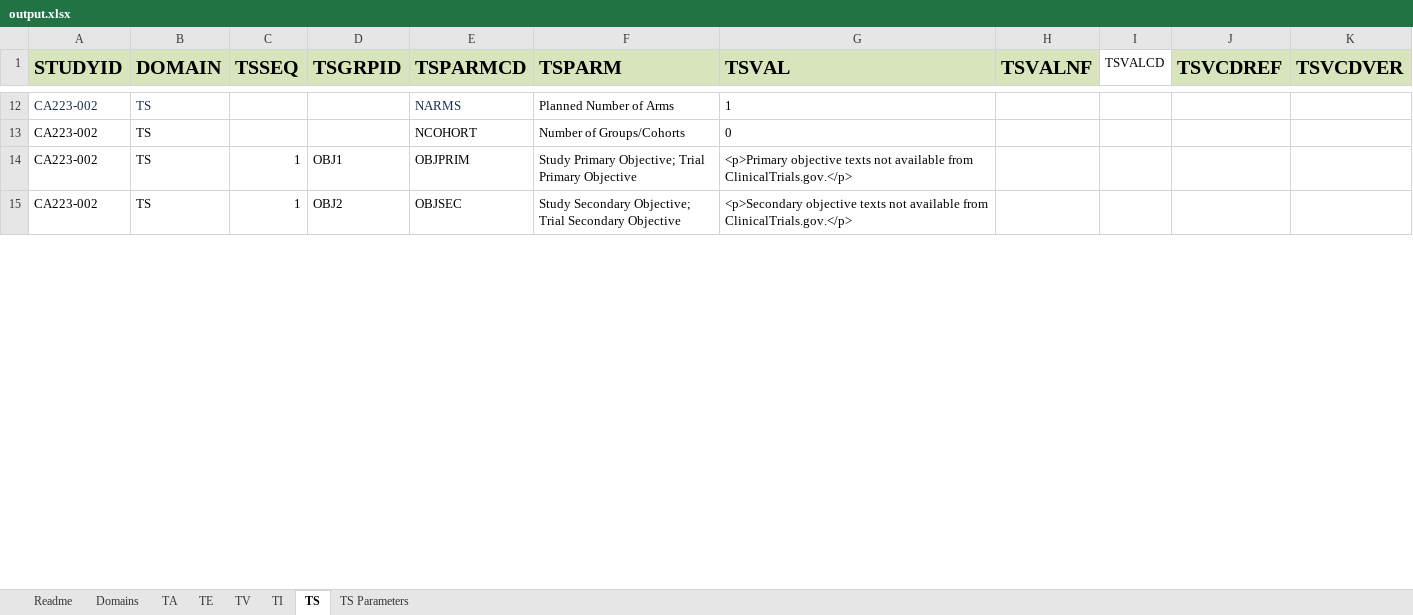
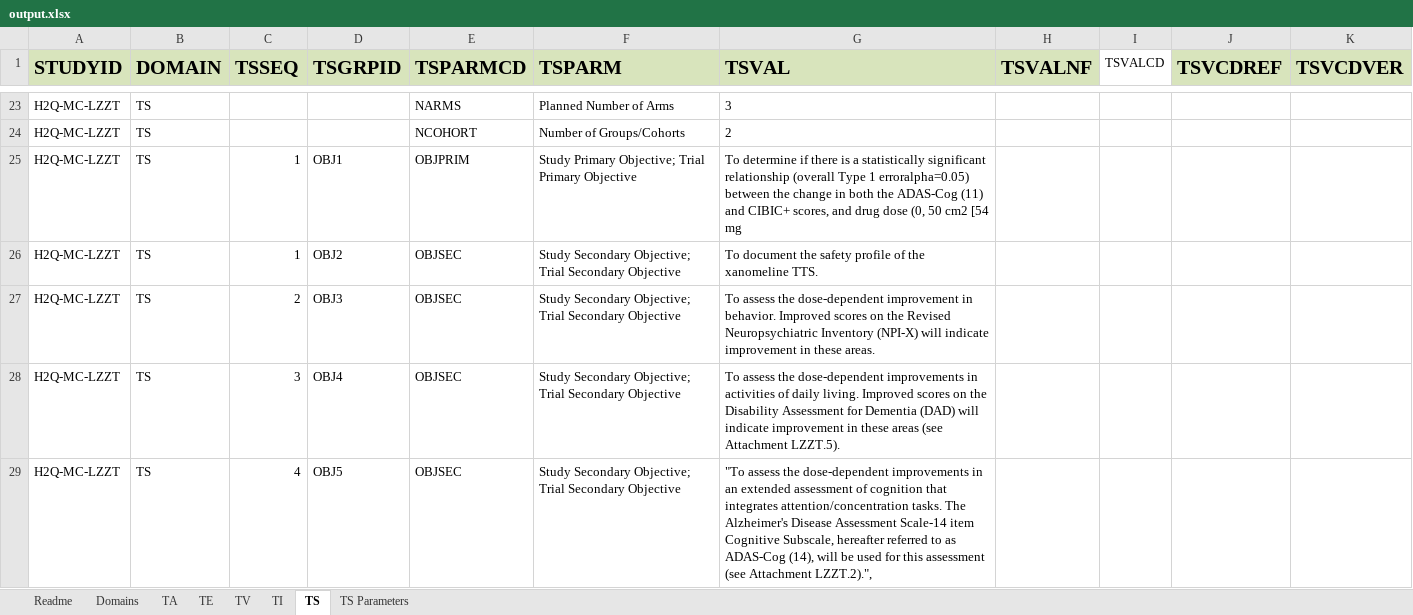
Before and after one commit to ClinLine/USDM_SDTM_mapper, an Excel workbook: Output/output.xlsx, sheet TS, drawn as a sheet; only a part is shown, gaps mark what is left out; values as stored, in another font and other column widths than the file's, no borders; addresses are those after the commit; the diff covers the shown part only; the diff names each change by its address in the sheet, - before the commit and + after, or states it on an @@ line.

```diff
--- a/Output/output.xlsx (sheet TS)
+++ b/Output/output.xlsx (sheet TS)
-A23:A26 (STUDYID): CA223-002
+A23:A26 (STUDYID): H2Q-MC-LZZT
-A23:B23 text colour: #172B4D
+A23:B23 text colour: black
-E23 text colour: #172B4D
+E23 text colour: black
-G23 (TSVAL): 1
+G23 (TSVAL): 3
-G24 (TSVAL): 0
+G24 (TSVAL): 2
-G25 (TSVAL): <p>Primary objective texts not available from ClinicalTrials.gov.</p>
+G25 (TSVAL): To determine if there is a statistically significant relationship (overall Type 1 erroralpha=0.05) between the change in both the ADAS-Cog (11) and CIBIC+ scores, and drug dose (0, 50 cm2 [54 mg
-G26 (TSVAL): <p>Secondary objective texts not available from ClinicalTrials.gov.</p>
+G26 (TSVAL): To document the safety profile of the xanomeline TTS.
+row 27: H2Q-MC-LZZT | TS | 2 | OBJ3 | OBJSEC | Study Secondary Objective; Trial Secondary Objective | To assess the dose-dependent improvement in behavior. Improved scores on the Revised Neuropsychiatric Inventory (NPI-X) will indicate improvement in these areas.
+row 28: H2Q-MC-LZZT | TS | 3 | OBJ4 | OBJSEC | Study Secondary Objective; Trial Secondary Objective | To assess the dose-dependent improvements in activities of daily living. Improved scores on the Disability Assessment for Dementia (DAD) will indicate improvement in these areas (see Attachment LZZT.5).
+row 29: H2Q-MC-LZZT | TS | 4 | OBJ5 | OBJSEC | Study Secondary Objective; Trial Secondary Objective | "To assess the dose-dependent improvements in an extended assessment of cognition that integrates attention/concentration tasks. The Alzheimer's Disease Assessment Scale-14 item Cognitive Subscale, hereafter referred to as ADAS-Cog (14), will be used for this assessment (see Attachment LZZT.2).",
```
Also changed, not shown: 25 added rows, 3 removed rows, 41 edited cells and cell formats elsewhere in this sheet, sheet TV, sheet TI, sheet TA, sheet TS Parameters, sheet TE, Maps/sdtm_mapping_paths.xlsx, 8 other files.
